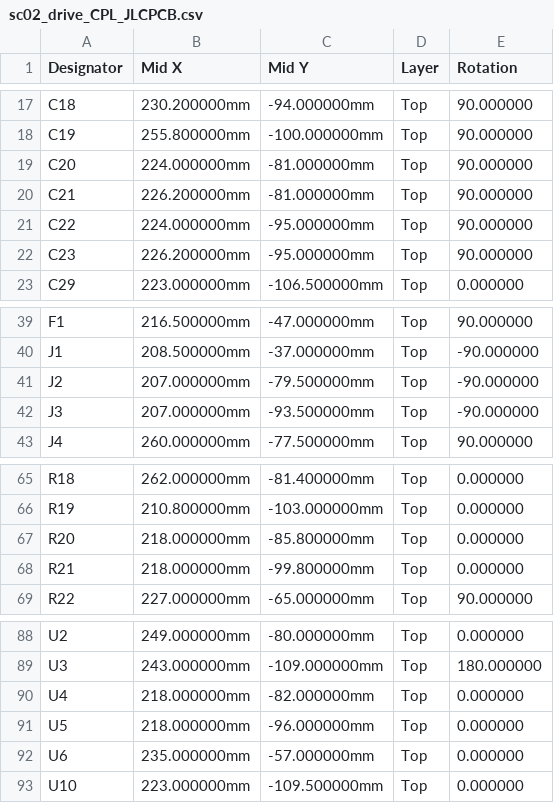
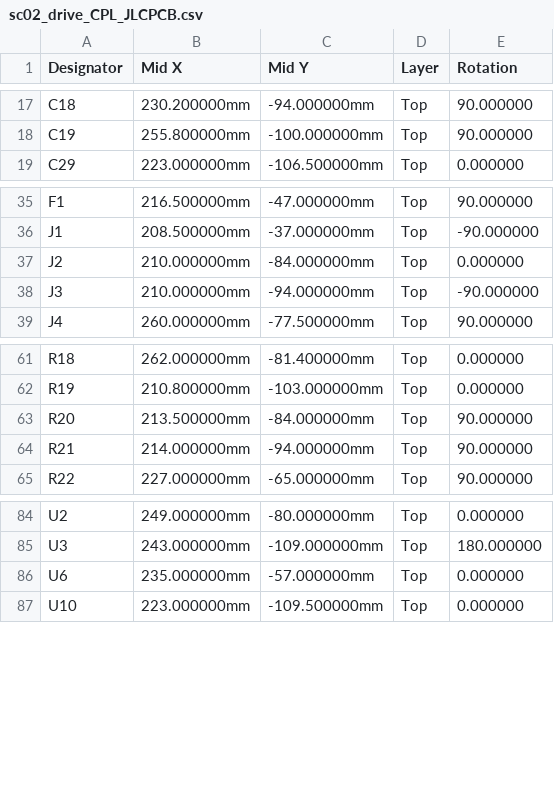
Before and after one commit to KVR-CIBER/sc02-solar-hypercar, a CSV file: f1/pcb/fab/sc02_drive_CPL_JLCPCB.csv, drawn as a sheet; only a part is shown, gaps mark what is left out.

```diff
--- a/f1/pcb/fab/sc02_drive_CPL_JLCPCB.csv
+++ b/f1/pcb/fab/sc02_drive_CPL_JLCPCB.csv
@@ -18,6 +18,2 @@ C18,230.200000mm,-94.000000mm,Top,90.000000
 C19,255.800000mm,-100.000000mm,Top,90.000000
-C20,224.000000mm,-81.000000mm,Top,90.000000
-C21,226.200000mm,-81.000000mm,Top,90.000000
-C22,224.000000mm,-95.000000mm,Top,90.000000
-C23,226.200000mm,-95.000000mm,Top,90.000000
 C29,223.000000mm,-106.500000mm,Top,0.000000
@@ -40,4 +36,4 @@ F1,216.500000mm,-47.000000mm,Top,90.000000
 J1,208.500000mm,-37.000000mm,Top,-90.000000
-J2,207.000000mm,-79.500000mm,Top,-90.000000
-J3,207.000000mm,-93.500000mm,Top,-90.000000
+J2,210.000000mm,-84.000000mm,Top,0.000000
+J3,210.000000mm,-94.000000mm,Top,-90.000000
 J4,260.000000mm,-77.500000mm,Top,90.000000
@@ -66,4 +62,4 @@ R18,262.000000mm,-81.400000mm,Top,0.000000
 R19,210.800000mm,-103.000000mm,Top,0.000000
-R20,218.000000mm,-85.800000mm,Top,0.000000
-R21,218.000000mm,-99.800000mm,Top,0.000000
+R20,213.500000mm,-84.000000mm,Top,90.000000
+R21,214.000000mm,-94.000000mm,Top,90.000000
 R22,227.000000mm,-65.000000mm,Top,90.000000
@@ -89,4 +85,2 @@ U2,249.000000mm,-80.000000mm,Top,0.000000
 U3,243.000000mm,-109.000000mm,Top,180.000000
-U4,218.000000mm,-82.000000mm,Top,0.000000
-U5,218.000000mm,-96.000000mm,Top,0.000000
 U6,235.000000mm,-57.000000mm,Top,0.000000
```
Also changed, not shown: f1/pcb/fab/sc02_drive_BOM_JLCPCB.csv, 32 other files.
